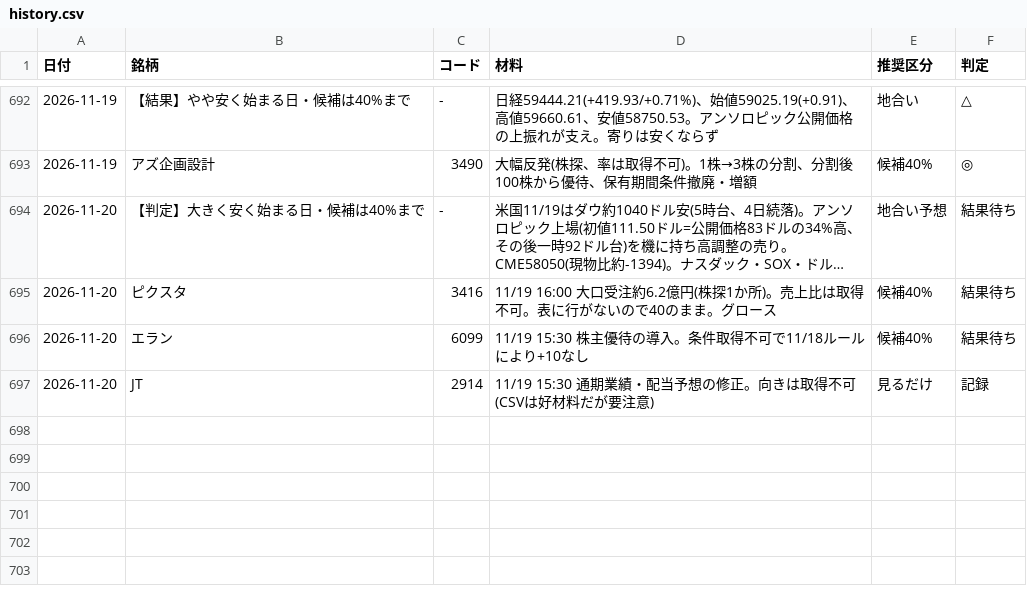
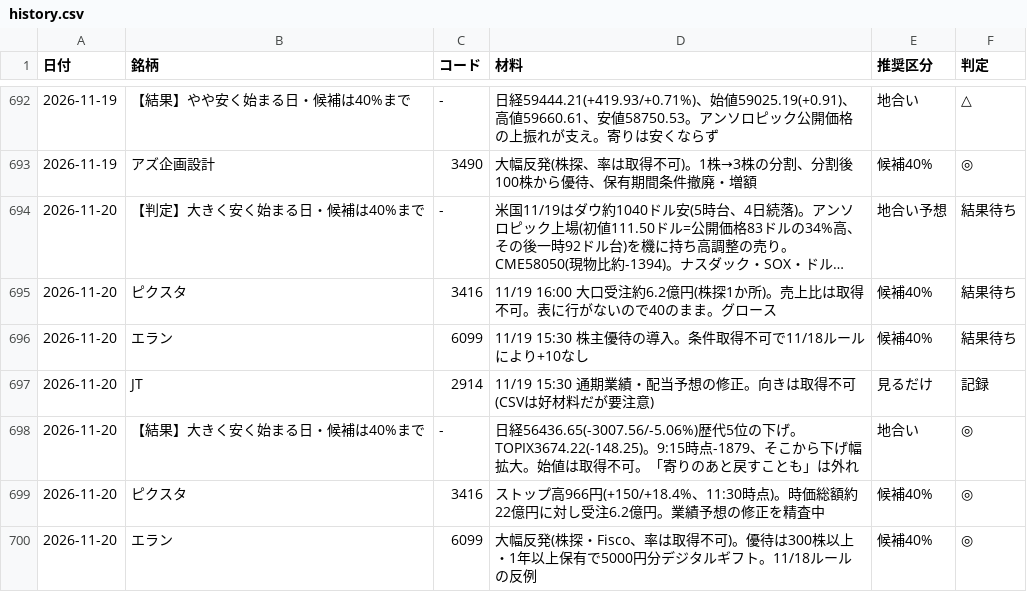
Before and after one commit to OGAKUZU/ogakuzu.github.io, a CSV file: automation/ledger/history.csv, drawn as a sheet; only a part is shown, gaps mark what is left out; long unchanged cells end in …; the diff names each change by its address in the sheet, - before the commit and + after, or states it on an @@ line.

```diff
--- a/automation/ledger/history.csv
+++ b/automation/ledger/history.csv
+row 698: 2026-11-20 | 【結果】大きく安く始まる日・候補は40%まで | - | 日経56436.65(-3007.56/-5.06%)歴代5位の下げ。TOPIX3674.22(-148.25)。9:15時点-1879、そこから下げ幅拡大。始値は取得不可。「寄りのあと戻すことも」は外れ | 地合い | ◎
+row 699: 2026-11-20 | ピクスタ | 3416 | ストップ高966円(+150/+18.4%、11:30時点)。時価総額約22億円に対し受注6.2億円。業績予想の修正を精査中 | 候補40% | ◎
+row 700: 2026-11-20 | エラン | 6099 | 大幅反発(株探・Fisco、率は取得不可)。優待は300株以上・1年以上保有で5000円分デジタルギフト。11/18ルールの反例 | 候補40% | ◎
```
Also changed, not shown: 2 other files.
